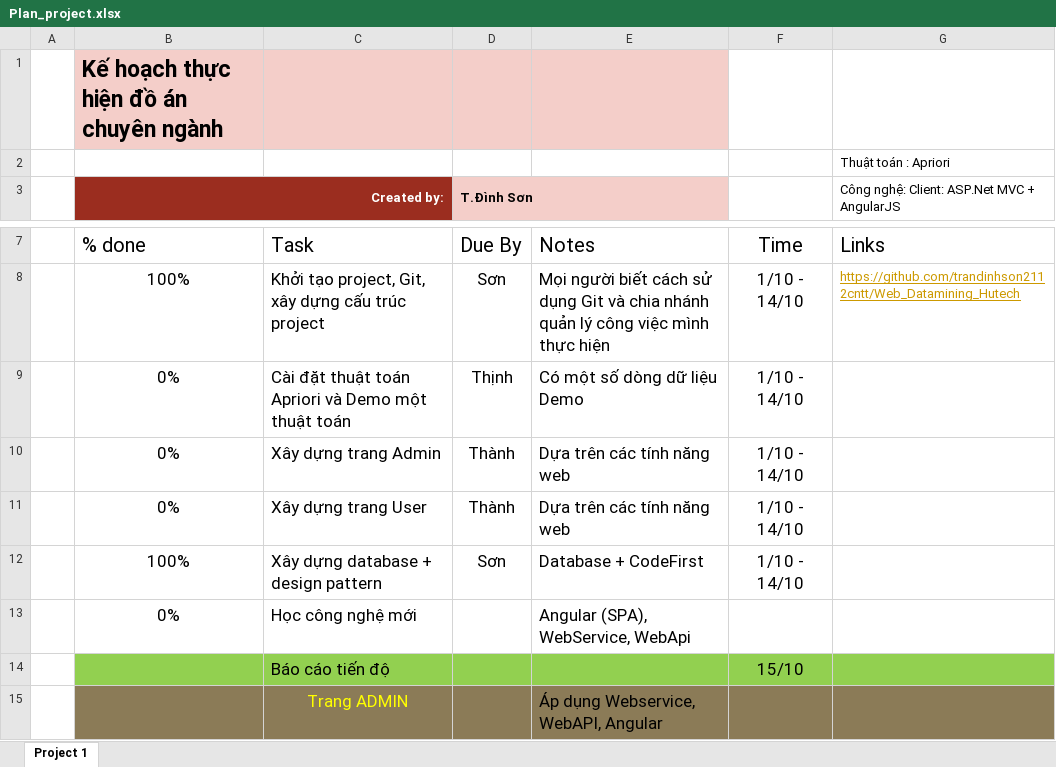
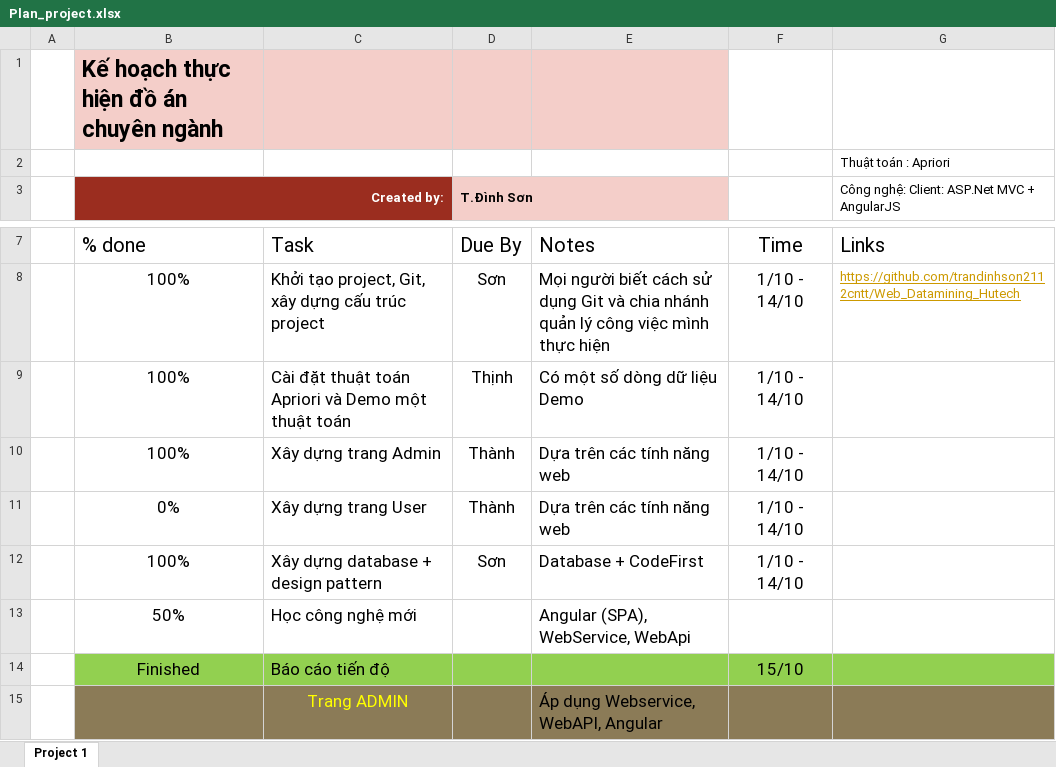
Before and after one commit to trandinhson2112cntt/Web_Datamining_Hutech, an Excel workbook: Plan_project.xlsx, sheet Project 1, drawn as a sheet; only a part is shown, gaps mark what is left out; values as stored, in another font and other column widths than the file's, no borders; conditional formats and table styles not drawn; the diff covers the shown part only; the diff names each change by its address in the sheet, - before the commit and + after, or states it on an @@ line.

Commit message:
11

```diff
--- a/Plan_project.xlsx (sheet Project 1)
+++ b/Plan_project.xlsx (sheet Project 1)
-B9:B10 (Created by:): 0%
+B9:B10 (Created by:): 100%
-B13 (Created by:): 0%
+B13 (Created by:): 50%
-B14 (Created by:): (empty)
+B14 (Created by:): Finished
```
Also changed, not shown: 3 added rows, 3 removed rows, 4 edited cells and cell formats elsewhere in this sheet.
